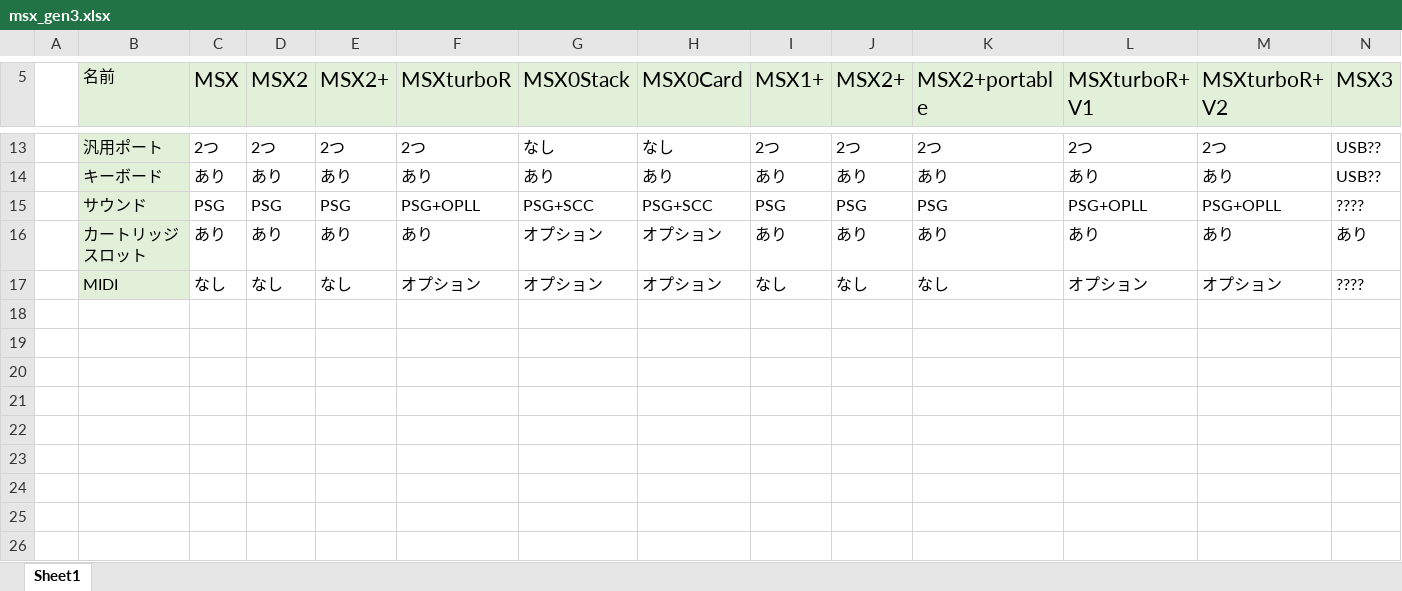
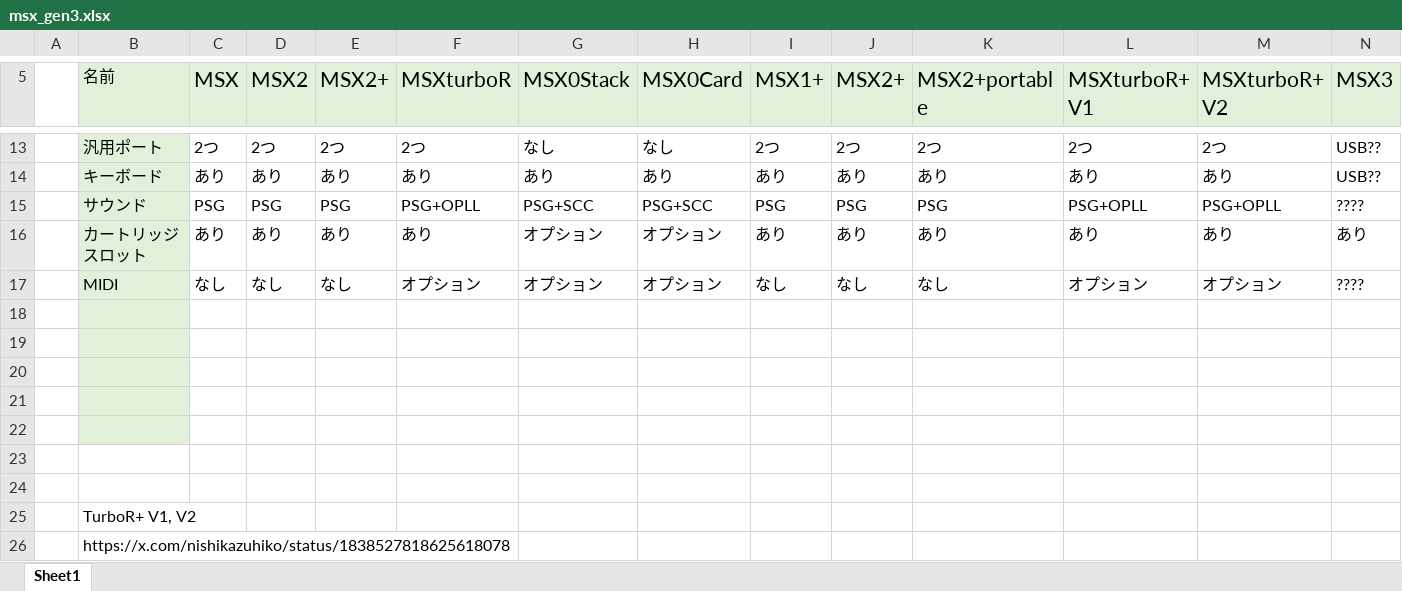
Before and after one commit to hra1129/hra1129.github.io, an Excel workbook: msx3gen/files/msx_gen3.xlsx, sheet Sheet1, drawn as a sheet; only a part is shown, gaps mark what is left out; values as stored, in another font and other column widths than the file's, no borders; rows hold the shown columns only; the diff names each change by its address in the sheet, - before the commit and + after, or states it on an @@ line.

Commit message:
Updated

```diff
--- a/msx3gen/files/msx_gen3.xlsx (sheet Sheet1)
+++ b/msx3gen/files/msx_gen3.xlsx (sheet Sheet1)
+row 18: (empty)
+row 19: (empty)
+row 20: (empty)
+row 21: (empty)
+row 22: (empty)
+row 23: (empty)
+row 24: (empty)
+row 25:  | TurboR+ V1, V2
+row 26:  | https://x.com/nishikazuhiko/status/1838527818625618078
```
